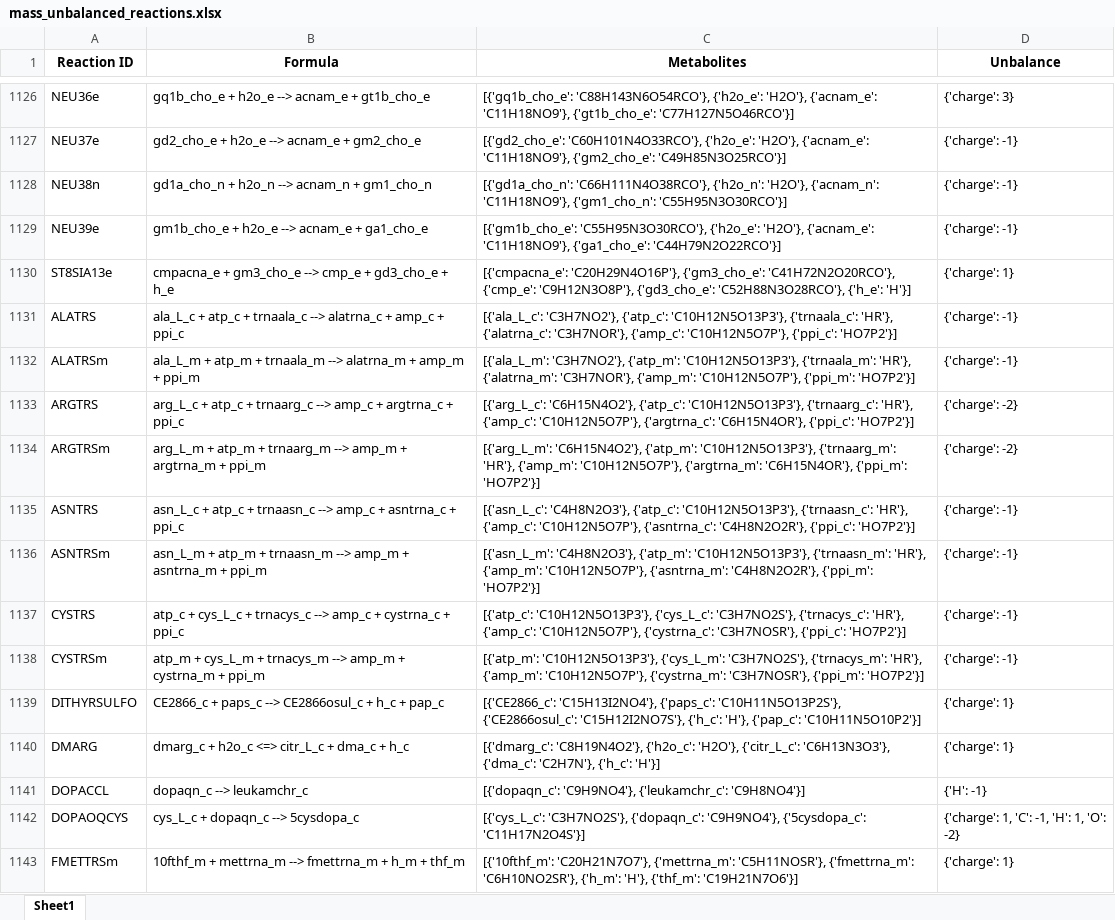
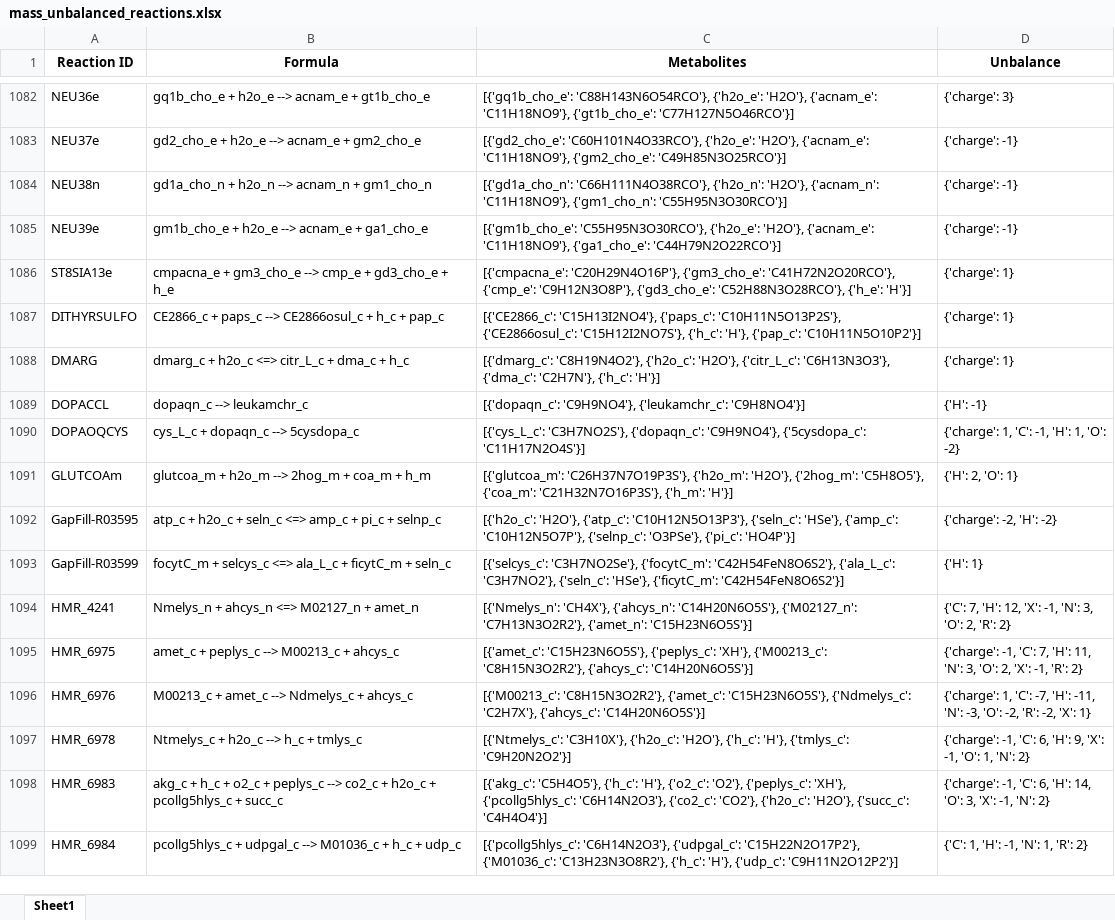
Before and after one commit to LewisLabUCSD/iCHO3K, an Excel workbook: Notebooks/mass_unbalanced_reactions.xlsx, sheet Sheet1, drawn as a sheet; only a part is shown, gaps mark what is left out; the shorter side is filled out with more unchanged rows; values as stored, in another font and other column widths than the file's, no borders; removed rows and columns are numbered as before the commit, all else as after; the diff covers the shown part only; the diff names each change by its address in the sheet, - before the commit and + after, or states it on an @@ line.

Commit message:
New reactions added to the Lipid Module

```diff
--- a/Notebooks/mass_unbalanced_reactions.xlsx (sheet Sheet1)
+++ b/Notebooks/mass_unbalanced_reactions.xlsx (sheet Sheet1)
-row 1131: ALATRS | ala_L_c + atp_c + trnaala_c --> alatrna_c + amp_c + ppi_c | [{'ala_L_c': 'C3H7NO2'}, {'atp_c': 'C10H12N5O13P3'}, {'trnaala_c': 'HR'}, {'alatrna_c': 'C3H7NOR'}, {'amp_c': 'C10H12N5O7P'}, {'ppi_c': 'HO7P2'}] | {'charge': -1}
-row 1132: ALATRSm | ala_L_m + atp_m + trnaala_m --> alatrna_m + amp_m + ppi_m | [{'ala_L_m': 'C3H7NO2'}, {'atp_m': 'C10H12N5O13P3'}, {'trnaala_m': 'HR'}, {'alatrna_m': 'C3H7NOR'}, {'amp_m': 'C10H12N5O7P'}, {'ppi_m': 'HO7P2'}] | {'charge': -1}
-row 1133: ARGTRS | arg_L_c + atp_c + trnaarg_c --> amp_c + argtrna_c + ppi_c | [{'arg_L_c': 'C6H15N4O2'}, {'atp_c': 'C10H12N5O13P3'}, {'trnaarg_c': 'HR'}, {'amp_c': 'C10H12N5O7P'}, {'argtrna_c': 'C6H15N4OR'}, {'ppi_c': 'HO7P2'}] | {'charge': -2}
-row 1134: ARGTRSm | arg_L_m + atp_m + trnaarg_m --> amp_m + argtrna_m + ppi_m | [{'arg_L_m': 'C6H15N4O2'}, {'atp_m': 'C10H12N5O13P3'}, {'trnaarg_m': 'HR'}, {'amp_m': 'C10H12N5O7P'}, {'argtrna_m': 'C6H15N4OR'}, {'ppi_m': 'HO7P2'}] | {'charge': -2}
-row 1135: ASNTRS | asn_L_c + atp_c + trnaasn_c --> amp_c + asntrna_c + ppi_c | [{'asn_L_c': 'C4H8N2O3'}, {'atp_c': 'C10H12N5O13P3'}, {'trnaasn_c': 'HR'}, {'amp_c': 'C10H12N5O7P'}, {'asntrna_c': 'C4H8N2O2R'}, {'ppi_c': 'HO7P2'}] | {'charge': -1}
-row 1136: ASNTRSm | asn_L_m + atp_m + trnaasn_m --> amp_m + asntrna_m + ppi_m | [{'asn_L_m': 'C4H8N2O3'}, {'atp_m': 'C10H12N5O13P3'}, {'trnaasn_m': 'HR'}, {'amp_m': 'C10H12N5O7P'}, {'asntrna_m': 'C4H8N2O2R'}, {'ppi_m': 'HO7P2'}] | {'charge': -1}
-row 1137: CYSTRS | atp_c + cys_L_c + trnacys_c --> amp_c + cystrna_c + ppi_c | [{'atp_c': 'C10H12N5O13P3'}, {'cys_L_c': 'C3H7NO2S'}, {'trnacys_c': 'HR'}, {'amp_c': 'C10H12N5O7P'}, {'cystrna_c': 'C3H7NOSR'}, {'ppi_c': 'HO7P2'}] | {'charge': -1}
-row 1138: CYSTRSm | atp_m + cys_L_m + trnacys_m --> amp_m + cystrna_m + ppi_m | [{'atp_m': 'C10H12N5O13P3'}, {'cys_L_m': 'C3H7NO2S'}, {'trnacys_m': 'HR'}, {'amp_m': 'C10H12N5O7P'}, {'cystrna_m': 'C3H7NOSR'}, {'ppi_m': 'HO7P2'}] | {'charge': -1}
-row 1143: FMETTRSm | 10fthf_m + mettrna_m --> fmettrna_m + h_m + thf_m | [{'10fthf_m': 'C20H21N7O7'}, {'mettrna_m': 'C5H11NOSR'}, {'fmettrna_m': 'C6H10NO2SR'}, {'h_m': 'H'}, {'thf_m': 'C19H21N7O6'}] | {'charge': 1}
```
Also changed, not shown: 5 added rows, 84 removed rows and 3 edited cells elsewhere in this sheet, 7 other files.
